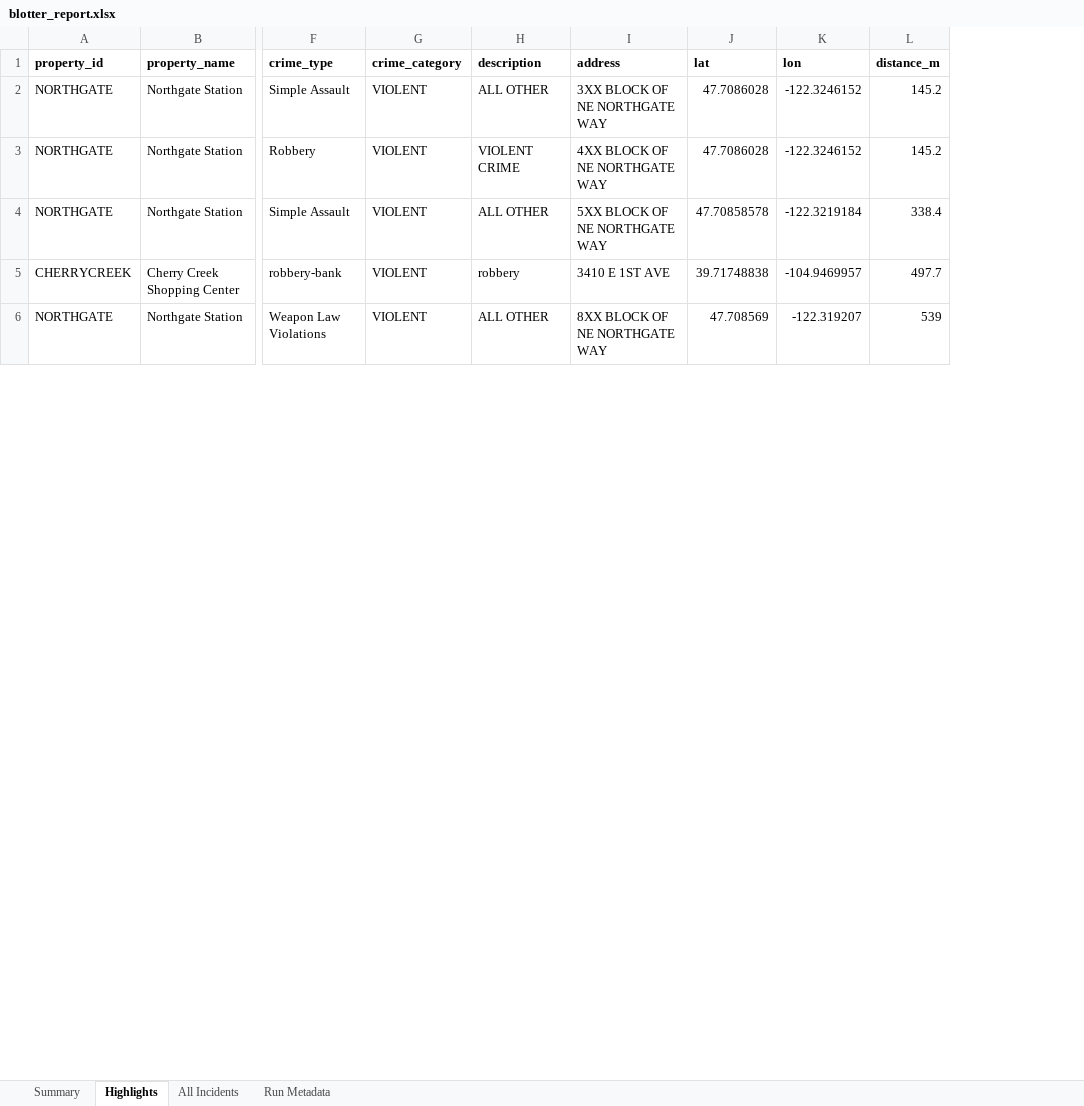
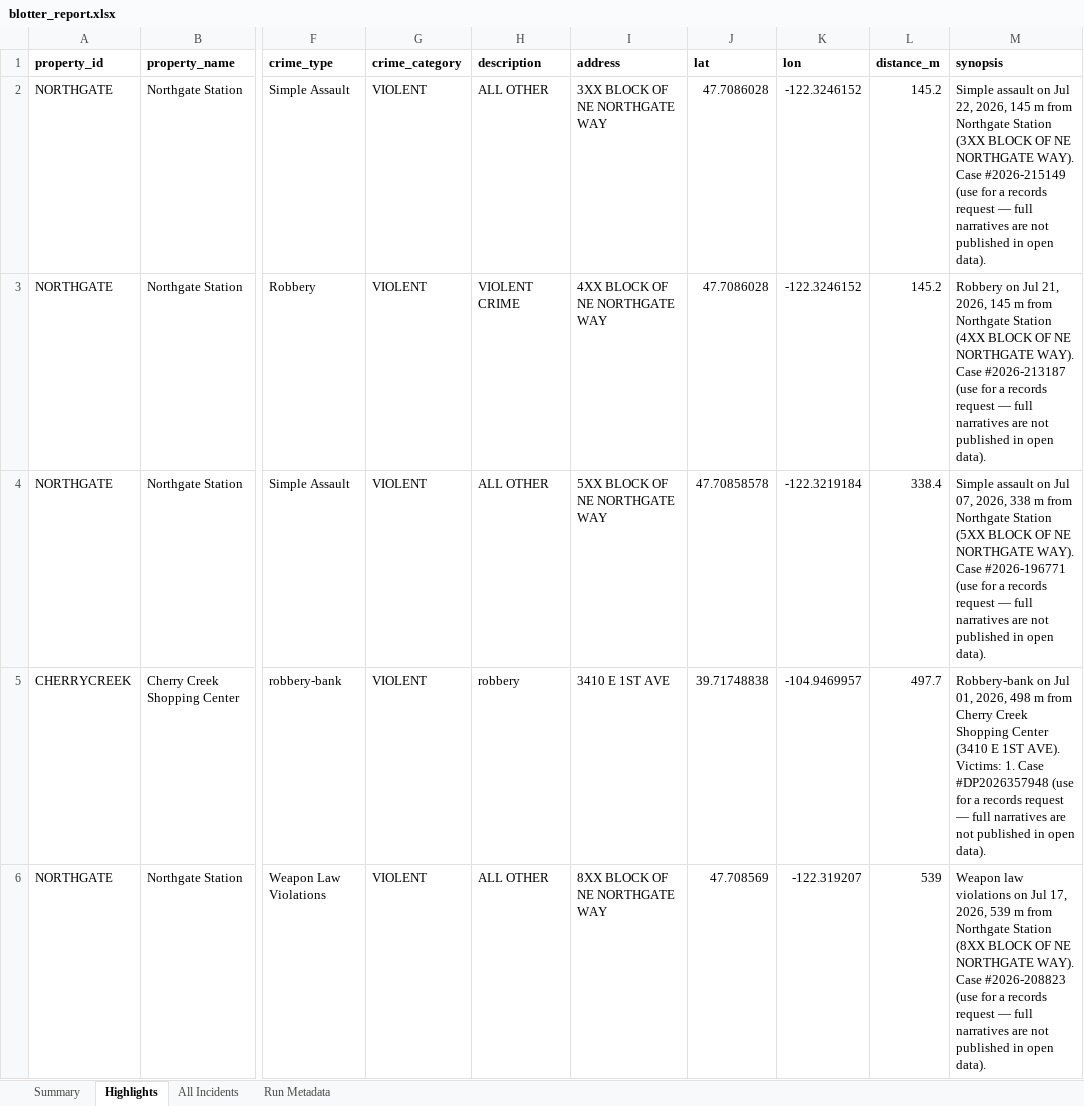
Before and after one commit to lordnader2002-sudo/Blotter_Reports, an Excel workbook: reports/2026-07-29/blotter_report.xlsx, sheet Highlights, drawn as a sheet; only a part is shown, gaps mark what is left out; values as stored, in another font and other column widths than the file's, no borders; the diff names each change by its address in the sheet, - before the commit and + after, or states it on an @@ line.

```diff
--- a/reports/2026-07-29/blotter_report.xlsx (sheet Highlights)
+++ b/reports/2026-07-29/blotter_report.xlsx (sheet Highlights)
+column M (synopsis), rows 2-6: Simple assault on Jul 22, 2026, 145 m from Northgate Station (3XX BLOCK OF NE NORTHGATE WAY). Case #2026-215149 (use for a records request — full narratives are not published in open data). | Robbery on Jul 21, 2026, 145 m from Northgate Station (4XX BLOCK OF NE NORTHGATE WAY). Case #2026-213187 (use for a records request — full narratives are not published in open data). | Simple assault on Jul 07, 2026, 338 m from Northgate Station (5XX BLOCK OF NE NORTHGATE WAY). Case #2026-196771 (use for a records request — full narratives are not published in open data). | Robbery-bank on Jul 01, 2026, 498 m from Cherry Creek Shopping Center (3410 E 1ST AVE). Victims: 1. Case #DP2026357948 (use for a records request — full narratives are not published in open data). | Weapon law violations on Jul 17, 2026, 539 m from Northgate Station (8XX BLOCK OF NE NORTHGATE WAY). Case #2026-208823 (use for a records request — full narratives are not published in open data).
```
Also changed, not shown: sheet All Incidents, sheet Run Metadata, reports/latest/blotter_report.xlsx, 3 other files.
